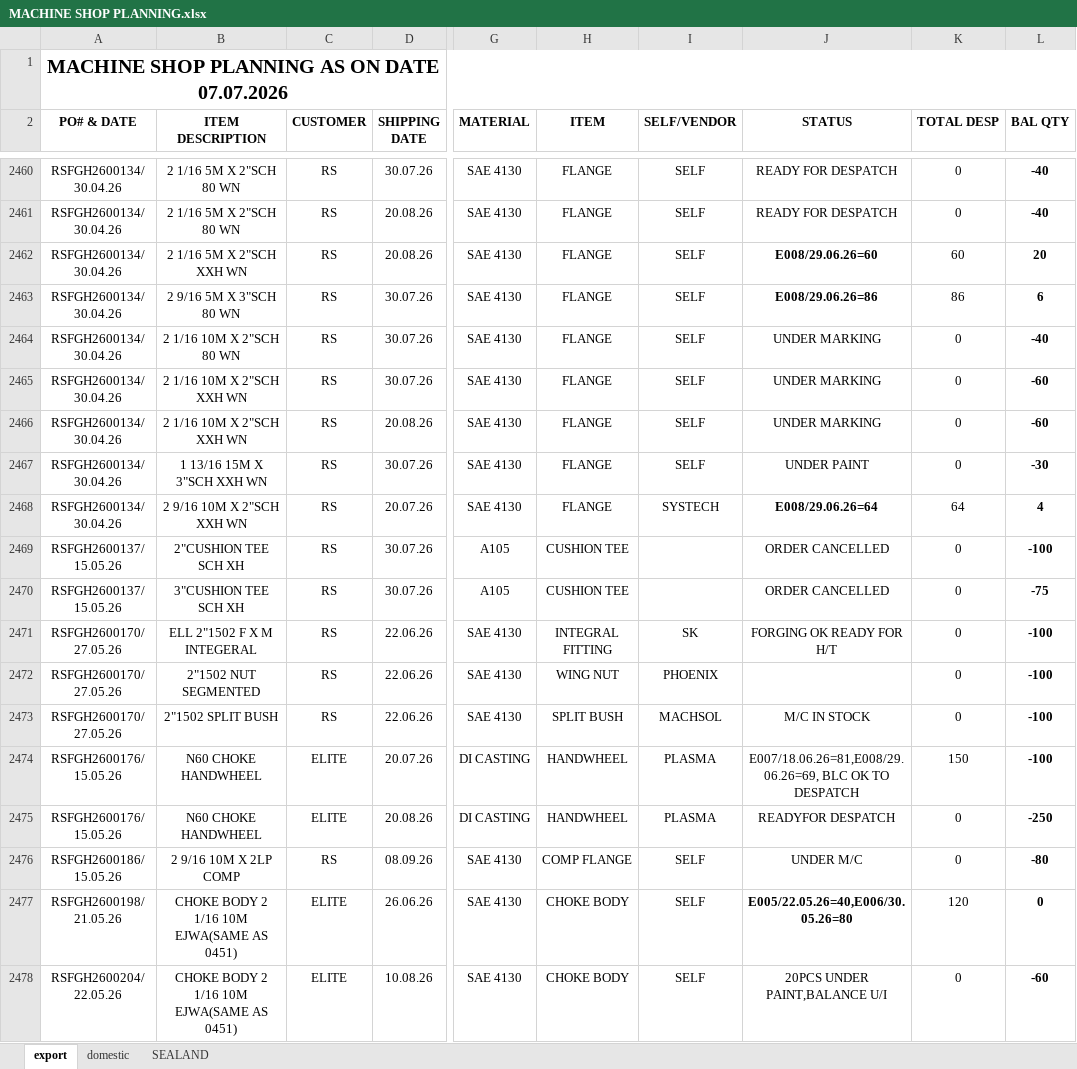
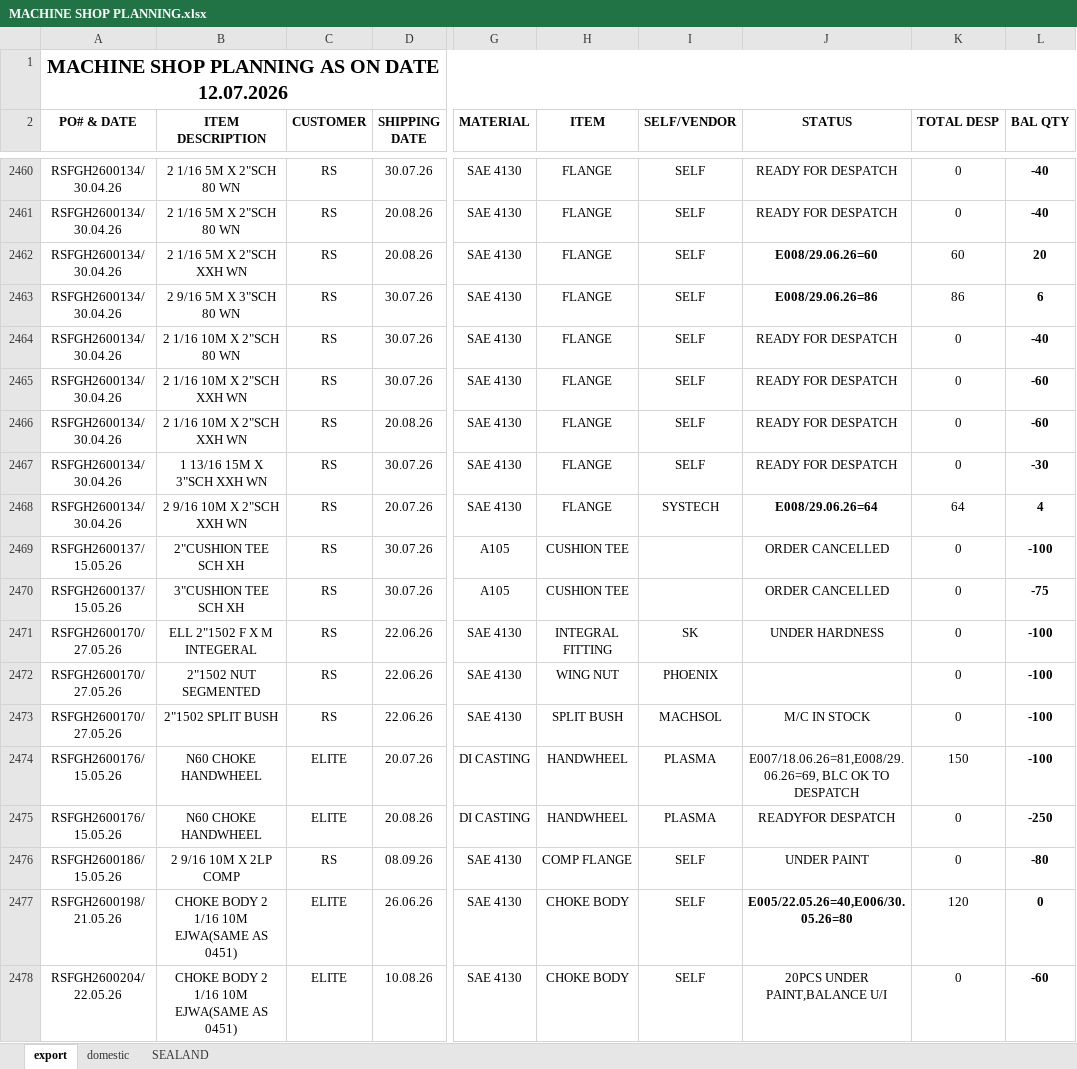
Before and after one commit to advaitdarshan/marsproduction, an Excel workbook: MACHINE SHOP PLANNING.xlsx, sheet export, drawn as a sheet; only a part is shown, gaps mark what is left out; values as stored, in another font and other column widths than the file's, no borders; the diff covers the shown part only; the diff names each change by its address in the sheet, - before the commit and + after, or states it on an @@ line.

```diff
--- a/MACHINE SHOP PLANNING.xlsx (sheet export)
+++ b/MACHINE SHOP PLANNING.xlsx (sheet export)
-A1 (PO# & DATE): MACHINE SHOP PLANNING AS ON DATE 07.07.2026
+A1 (PO# & DATE): MACHINE SHOP PLANNING AS ON DATE 12.07.2026
-J2464:J2466 (STATUS): UNDER MARKING
+J2464:J2466 (STATUS): READY FOR DESPATCH
-J2467 (STATUS): UNDER PAINT
+J2467 (STATUS): READY FOR DESPATCH
-J2471 (STATUS): FORGING OK READY FOR H/T
+J2471 (STATUS): UNDER HARDNESS
-J2476 (STATUS): UNDER M/C
+J2476 (STATUS): UNDER PAINT
```
Also changed, not shown: 6 added rows and 58 edited cells elsewhere in this sheet, sheet SEALAND, sheet domestic, formulas that keep their value.
